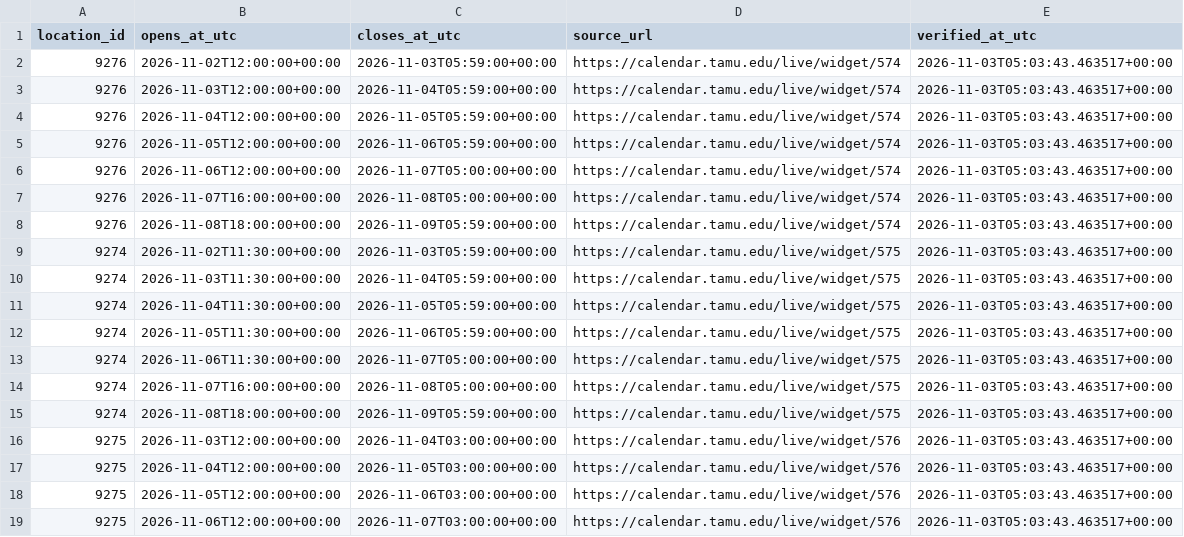
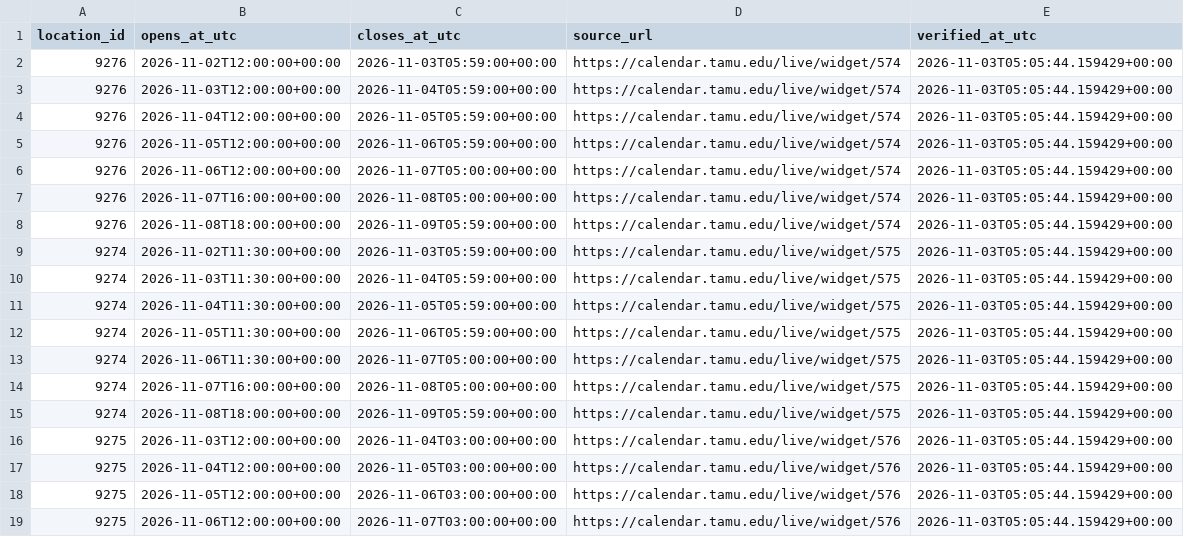
Before and after one commit to shawnslee1202/rec-occupancy, a CSV file: config/open_intervals.csv, drawn as a sheet.

```diff
--- a/config/open_intervals.csv
+++ b/config/open_intervals.csv
@@ -1,19 +1,19 @@
 location_id,opens_at_utc,closes_at_utc,source_url,verified_at_utc
-9276,2026-11-02T12:00:00+00:00,2026-11-03T05:59:00+00:00,https://calendar.tamu.edu/live/widget/574,2026-11-03T05:03:43.463517+00:00
-9276,2026-11-03T12:00:00+00:00,2026-11-04T05:59:00+00:00,https://calendar.tamu.edu/live/widget/574,2026-11-03T05:03:43.463517+00:00
-9276,2026-11-04T12:00:00+00:00,2026-11-05T05:59:00+00:00,https://calendar.tamu.edu/live/widget/574,2026-11-03T05:03:43.463517+00:00
-9276,2026-11-05T12:00:00+00:00,2026-11-06T05:59:00+00:00,https://calendar.tamu.edu/live/widget/574,2026-11-03T05:03:43.463517+00:00
-9276,2026-11-06T12:00:00+00:00,2026-11-07T05:00:00+00:00,https://calendar.tamu.edu/live/widget/574,2026-11-03T05:03:43.463517+00:00
-9276,2026-11-07T16:00:00+00:00,2026-11-08T05:00:00+00:00,https://calendar.tamu.edu/live/widget/574,2026-11-03T05:03:43.463517+00:00
-9276,2026-11-08T18:00:00+00:00,2026-11-09T05:59:00+00:00,https://calendar.tamu.edu/live/widget/574,2026-11-03T05:03:43.463517+00:00
-9274,2026-11-02T11:30:00+00:00,2026-11-03T05:59:00+00:00,https://calendar.tamu.edu/live/widget/575,2026-11-03T05:03:43.463517+00:00
-9274,2026-11-03T11:30:00+00:00,2026-11-04T05:59:00+00:00,https://calendar.tamu.edu/live/widget/575,2026-11-03T05:03:43.463517+00:00
-9274,2026-11-04T11:30:00+00:00,2026-11-05T05:59:00+00:00,https://calendar.tamu.edu/live/widget/575,2026-11-03T05:03:43.463517+00:00
-9274,2026-11-05T11:30:00+00:00,2026-11-06T05:59:00+00:00,https://calendar.tamu.edu/live/widget/575,2026-11-03T05:03:43.463517+00:00
-9274,2026-11-06T11:30:00+00:00,2026-11-07T05:00:00+00:00,https://calendar.tamu.edu/live/widget/575,2026-11-03T05:03:43.463517+00:00
-9274,2026-11-07T16:00:00+00:00,2026-11-08T05:00:00+00:00,https://calendar.tamu.edu/live/widget/575,2026-11-03T05:03:43.463517+00:00
-9274,2026-11-08T18:00:00+00:00,2026-11-09T05:59:00+00:00,https://calendar.tamu.edu/live/widget/575,2026-11-03T05:03:43.463517+00:00
-9275,2026-11-03T12:00:00+00:00,2026-11-04T03:00:00+00:00,https://calendar.tamu.edu/live/widget/576,2026-11-03T05:03:43.463517+00:00
-9275,2026-11-04T12:00:00+00:00,2026-11-05T03:00:00+00:00,https://calendar.tamu.edu/live/widget/576,2026-11-03T05:03:43.463517+00:00
-9275,2026-11-05T12:00:00+00:00,2026-11-06T03:00:00+00:00,https://calendar.tamu.edu/live/widget/576,2026-11-03T05:03:43.463517+00:00
-9275,2026-11-06T12:00:00+00:00,2026-11-07T03:00:00+00:00,https://calendar.tamu.edu/live/widget/576,2026-11-03T05:03:43.463517+00:00
+9276,2026-11-02T12:00:00+00:00,2026-11-03T05:59:00+00:00,https://calendar.tamu.edu/live/widget/574,2026-11-03T05:05:44.159429+00:00
+9276,2026-11-03T12:00:00+00:00,2026-11-04T05:59:00+00:00,https://calendar.tamu.edu/live/widget/574,2026-11-03T05:05:44.159429+00:00
+9276,2026-11-04T12:00:00+00:00,2026-11-05T05:59:00+00:00,https://calendar.tamu.edu/live/widget/574,2026-11-03T05:05:44.159429+00:00
+9276,2026-11-05T12:00:00+00:00,2026-11-06T05:59:00+00:00,https://calendar.tamu.edu/live/widget/574,2026-11-03T05:05:44.159429+00:00
+9276,2026-11-06T12:00:00+00:00,2026-11-07T05:00:00+00:00,https://calendar.tamu.edu/live/widget/574,2026-11-03T05:05:44.159429+00:00
+9276,2026-11-07T16:00:00+00:00,2026-11-08T05:00:00+00:00,https://calendar.tamu.edu/live/widget/574,2026-11-03T05:05:44.159429+00:00
+9276,2026-11-08T18:00:00+00:00,2026-11-09T05:59:00+00:00,https://calendar.tamu.edu/live/widget/574,2026-11-03T05:05:44.159429+00:00
+9274,2026-11-02T11:30:00+00:00,2026-11-03T05:59:00+00:00,https://calendar.tamu.edu/live/widget/575,2026-11-03T05:05:44.159429+00:00
+9274,2026-11-03T11:30:00+00:00,2026-11-04T05:59:00+00:00,https://calendar.tamu.edu/live/widget/575,2026-11-03T05:05:44.159429+00:00
+9274,2026-11-04T11:30:00+00:00,2026-11-05T05:59:00+00:00,https://calendar.tamu.edu/live/widget/575,2026-11-03T05:05:44.159429+00:00
+9274,2026-11-05T11:30:00+00:00,2026-11-06T05:59:00+00:00,https://calendar.tamu.edu/live/widget/575,2026-11-03T05:05:44.159429+00:00
+9274,2026-11-06T11:30:00+00:00,2026-11-07T05:00:00+00:00,https://calendar.tamu.edu/live/widget/575,2026-11-03T05:05:44.159429+00:00
+9274,2026-11-07T16:00:00+00:00,2026-11-08T05:00:00+00:00,https://calendar.tamu.edu/live/widget/575,2026-11-03T05:05:44.159429+00:00
+9274,2026-11-08T18:00:00+00:00,2026-11-09T05:59:00+00:00,https://calendar.tamu.edu/live/widget/575,2026-11-03T05:05:44.159429+00:00
+9275,2026-11-03T12:00:00+00:00,2026-11-04T03:00:00+00:00,https://calendar.tamu.edu/live/widget/576,2026-11-03T05:05:44.159429+00:00
+9275,2026-11-04T12:00:00+00:00,2026-11-05T03:00:00+00:00,https://calendar.tamu.edu/live/widget/576,2026-11-03T05:05:44.159429+00:00
+9275,2026-11-05T12:00:00+00:00,2026-11-06T03:00:00+00:00,https://calendar.tamu.edu/live/widget/576,2026-11-03T05:05:44.159429+00:00
+9275,2026-11-06T12:00:00+00:00,2026-11-07T03:00:00+00:00,https://calendar.tamu.edu/live/widget/576,2026-11-03T05:05:44.159429+00:00
```
Also changed, not shown: 3 other files.
